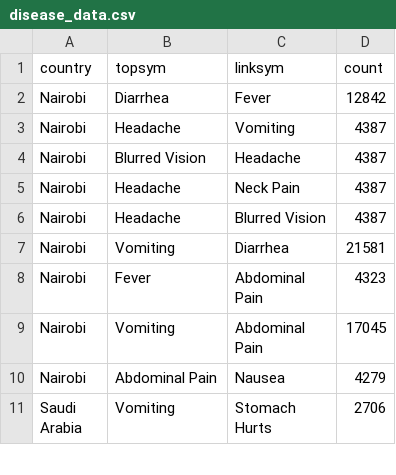
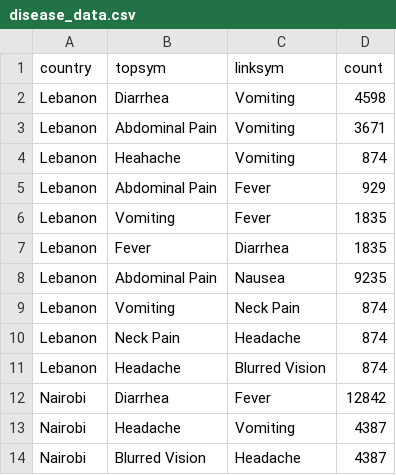
Before and after one commit to caroline0codes/CSEDataVis, a CSV file: disease_data.csv, drawn as a sheet; only a part is shown; the shorter side is filled out with more unchanged rows.

Commit message:
Update disease_data.csv

```diff
--- a/disease_data.csv
+++ b/disease_data.csv
@@ -1,2 +1,12 @@
 country,topsym,linksym,count
+Lebanon,Diarrhea,Vomiting,4598
+Lebanon,Abdominal Pain, Vomiting,3671
+Lebanon,Heahache,Vomiting,874
+Lebanon,Abdominal Pain,Fever,929
+Lebanon,Vomiting,Fever,1835
+Lebanon,Fever,Diarrhea,1835
+Lebanon,Abdominal Pain,Nausea,9235
+Lebanon,Vomiting,Neck Pain,874
+Lebanon,Neck Pain,Headache,874
+Lebanon,Headache,Blurred Vision,874
 Nairobi,Diarrhea,Fever,12842
```
